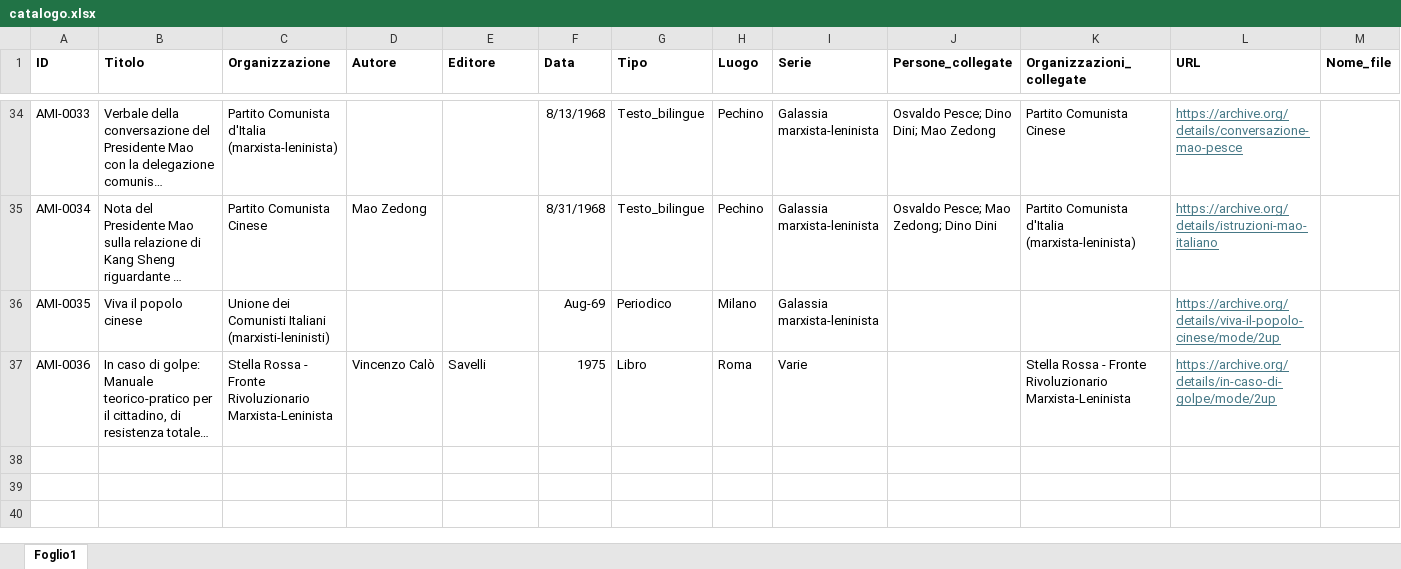
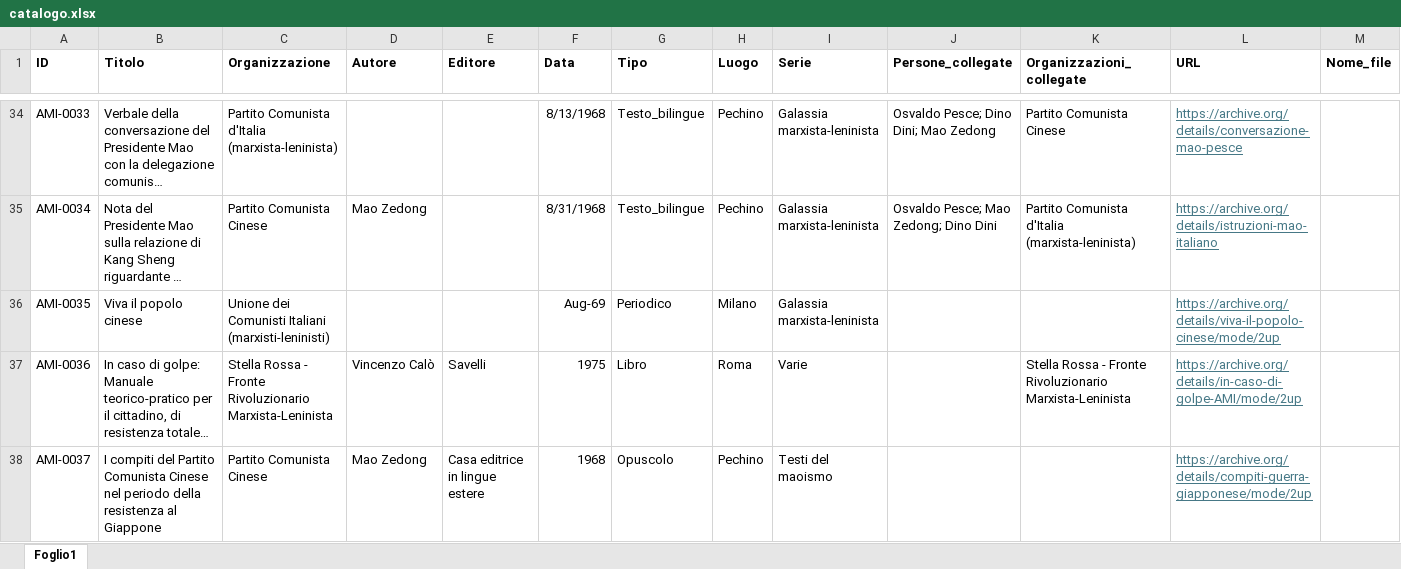
Before and after one commit to AMI-AIM/archivio-maoismo-italiano, an Excel workbook: data/catalogo.xlsx, sheet Foglio1, drawn as a sheet; only a part is shown, gaps mark what is left out; long unchanged cells end in …; values as stored, in another font and other column widths than the file's, no borders; table styles not drawn; rows hold the shown columns only; the diff covers the shown part only; the diff names each change by its address in the sheet, - before the commit and + after, or states it on an @@ line.

```diff
--- a/data/catalogo.xlsx (sheet Foglio1)
+++ b/data/catalogo.xlsx (sheet Foglio1)
-L37 (URL): https://archive.org/details/in-caso-di-golpe/mode/2up
+L37 (URL): https://archive.org/details/in-caso-di-golpe-AMI/mode/2up
+row 38: AMI-0037 | I compiti del Partito Comunista Cinese nel periodo della resistenza al Giappone | Partito Comunista Cinese | Mao Zedong | Casa editrice in lingue estere | 1968 | Opuscolo | Pechino | Testi del maoismo |  |  | https://archive.org/details/compiti-guerra-giapponese/mode/2up
```
Also changed, not shown: 1 added row and 2 edited cells elsewhere in this sheet, data/organizzazioni.xlsx, 16 other files.
